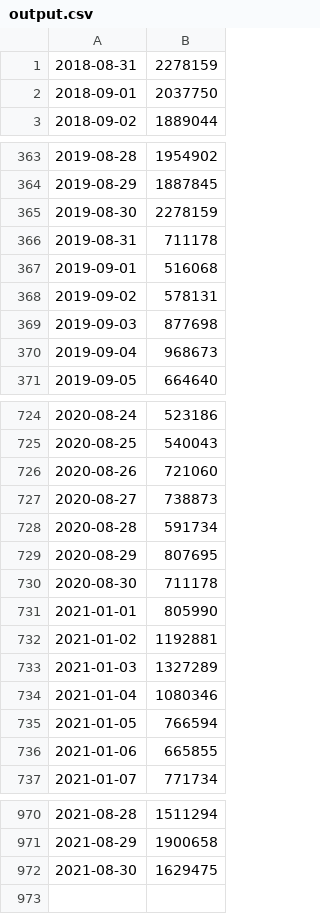
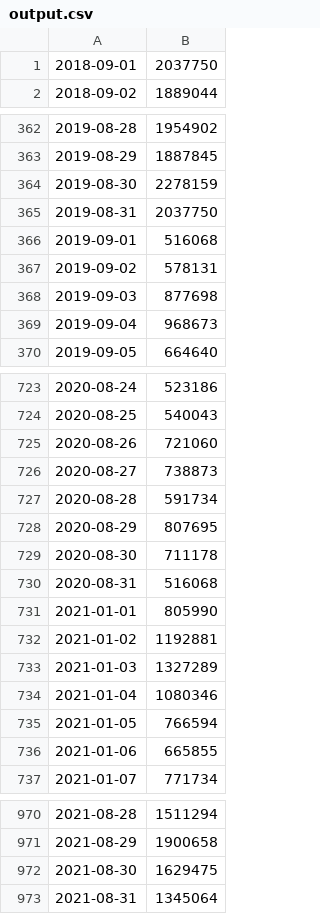
Before and after one commit to hunj/tsa-passenger-throughput, a CSV file: output.csv, drawn as a sheet; only a part is shown, gaps mark what is left out.

Commit message:
:octocat: Update data 09/01/2021

```diff
--- a/output.csv
+++ b/output.csv
@@ -1,2 +1 @@
-2018-08-31,2278159
 2018-09-01,2037750
@@ -365,3 +364,3 @@
 2019-08-30,2278159
-2019-08-31,711178
+2019-08-31,2037750
 2019-09-01,516068
@@ -730,2 +729,3 @@
 2020-08-30,711178
+2020-08-31,516068
 2021-01-01,805990
@@ -972 +972,2 @@
 2021-08-30,1629475
+2021-08-31,1345064
```
